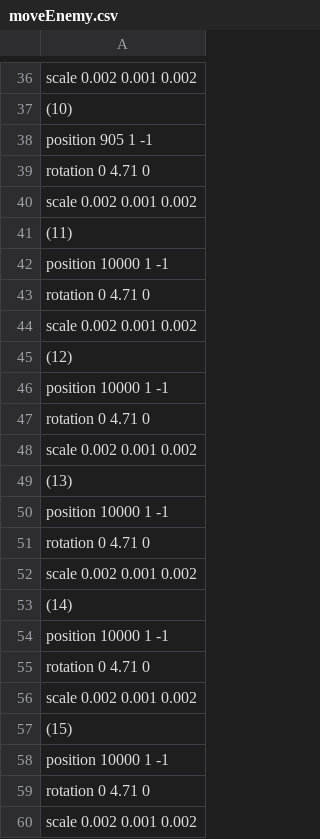
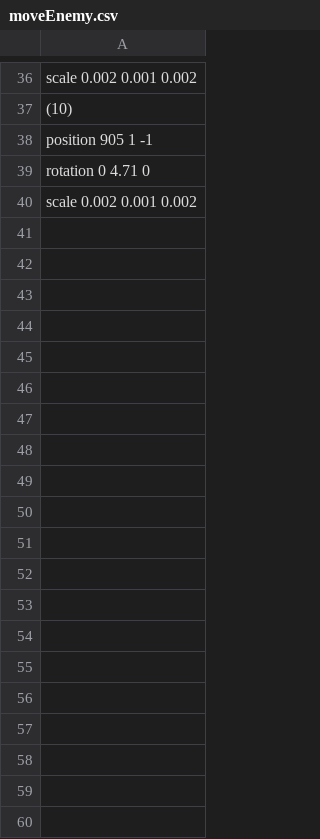
Before and after one commit to sorasano/TD3_3122, a CSV file: Resources/csv/moveEnemy.csv, drawn as a sheet; only a part is shown, gaps mark what is left out; the diff covers the shown part only; the diff names each change by its address in the sheet, - before the commit and + after, or states it on an @@ line.

```diff
--- a/Resources/csv/moveEnemy.csv
+++ b/Resources/csv/moveEnemy.csv
-row 41: (11)
-row 42: position 10000 1 -1
-row 43: rotation 0 4.71 0
-row 44: scale 0.002 0.001 0.002
-row 45: (12)
-row 46: position 10000 1 -1
-row 47: rotation 0 4.71 0
-row 48: scale 0.002 0.001 0.002
-row 49: (13)
-row 50: position 10000 1 -1
-row 51: rotation 0 4.71 0
-row 52: scale 0.002 0.001 0.002
-row 53: (14)
-row 54: position 10000 1 -1
-row 55: rotation 0 4.71 0
-row 56: scale 0.002 0.001 0.002
-row 57: (15)
-row 58: position 10000 1 -1
-row 59: rotation 0 4.71 0
-row 60: scale 0.002 0.001 0.002
```
Also changed, not shown: 60 removed rows elsewhere in this file, Resources/csv/block.csv, Resources/csv/bomb.csv, 9 other files.
